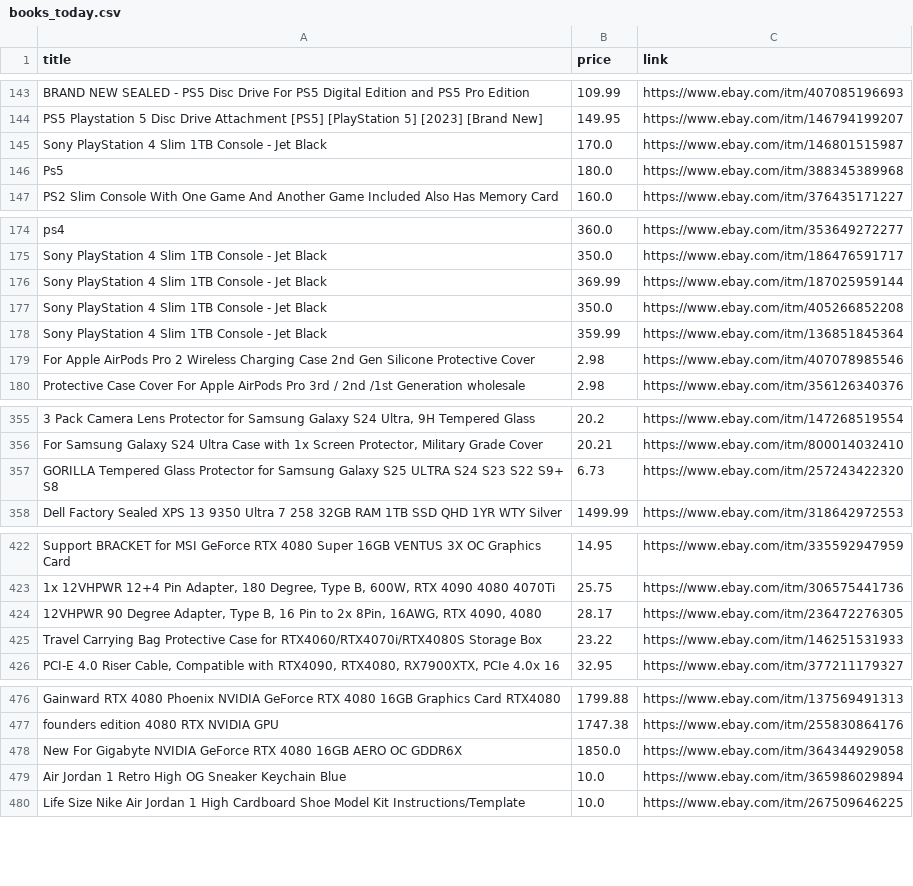
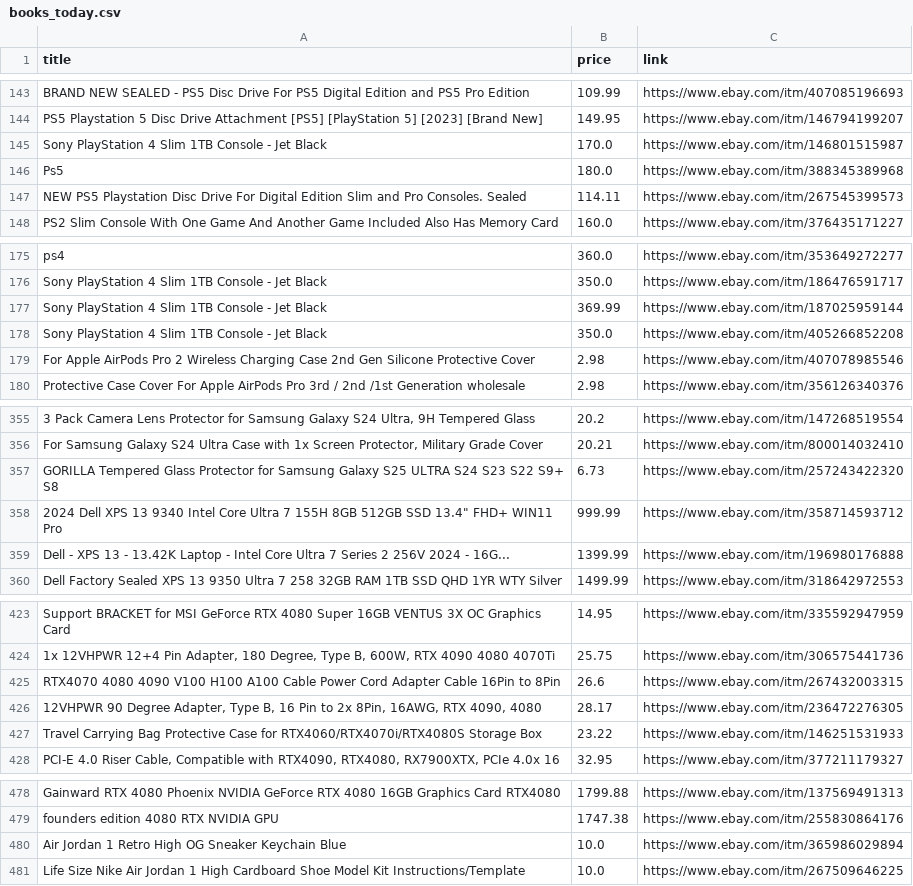
Before and after one commit to dealkly/deal-alerts, a CSV file: books_today.csv, drawn as a sheet; only a part is shown, gaps mark what is left out; removed rows and columns are numbered as before the commit, all else as after; the diff covers the shown part only; the diff names each change by its address in the sheet, - before the commit and + after, or states it on an @@ line.

```diff
--- a/books_today.csv
+++ b/books_today.csv
+row 147: NEW PS5 Playstation Disc Drive For Digital Edition Slim and Pro Consoles. Sealed | 114.11 | https://www.ebay.com/itm/267545399573
-row 178: Sony PlayStation 4 Slim 1TB Console - Jet Black | 359.99 | https://www.ebay.com/itm/136851845364
@@ row 363 moved to row 358: 2024 Dell XPS 13 9340 Intel Core Ultra 7… @@
+row 359: Dell - XPS 13 - 13.42K Laptop - Intel Core Ultra 7 Series 2 256V 2024 - 16G... | 1399.99 | https://www.ebay.com/itm/196980176888
+row 425: RTX4070 4080 4090 V100 H100 A100 Cable Power Cord Adapter Cable 16Pin to 8Pin | 26.6 | https://www.ebay.com/itm/267432003315
-row 478: New For Gigabyte NVIDIA GeForce RTX 4080 16GB AERO OC GDDR6X | 1850.0 | https://www.ebay.com/itm/364344929058
```
Also changed, not shown: 3 added rows, 3 removed rows, 29 moved rows and 2 edited cells elsewhere in this file.
